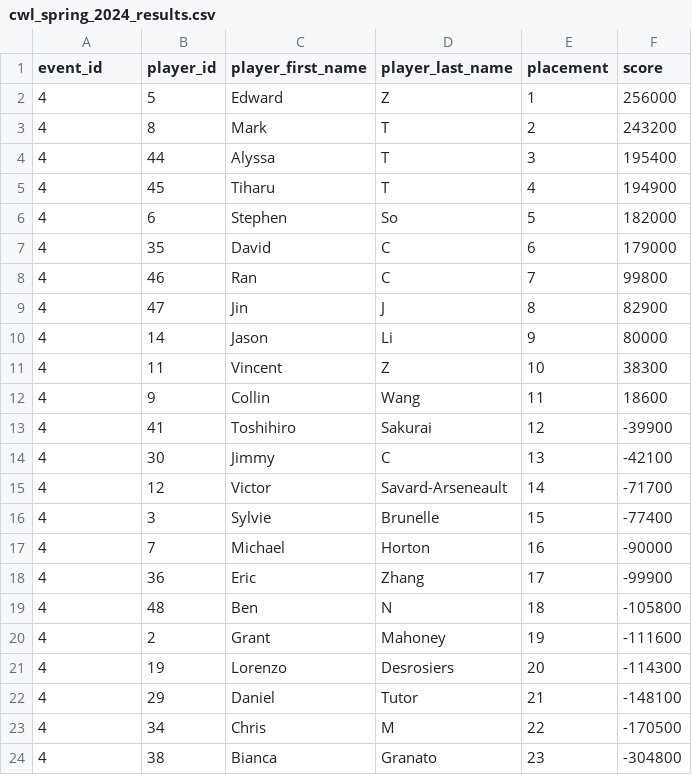
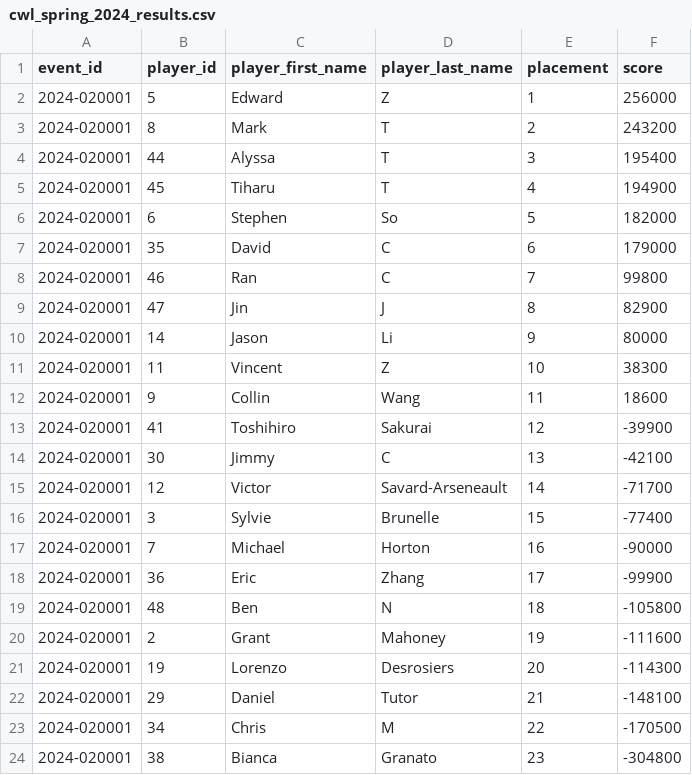
Before and after one commit to Riichi-Canada/rc-db, a CSV file: data/events/cwl/2024/cwl_spring_2024_results.csv, drawn as a sheet.

```diff
--- a/data/events/cwl/2024/cwl_spring_2024_results.csv
+++ b/data/events/cwl/2024/cwl_spring_2024_results.csv
@@ -1,24 +1,24 @@
 event_id,player_id,player_first_name,player_last_name,placement,score
-4,5,Edward,Z,1,256000
-4,8,Mark,T,2,243200
-4,44,Alyssa,T,3,195400
-4,45,Tiharu,T,4,194900
-4,6,Stephen,So,5,182000
-4,35,David,C,6,179000
-4,46,Ran,C,7,99800
-4,47,Jin,J,8,82900
-4,14,Jason,Li,9,80000
-4,11,Vincent,Z,10,38300
-4,9,Collin,Wang,11,18600
-4,41,Toshihiro,Sakurai,12,-39900
-4,30,Jimmy,C,13,-42100
-4,12,Victor,Savard-Arseneault,14,-71700
-4,3,Sylvie,Brunelle,15,-77400
-4,7,Michael,Horton,16,-90000
-4,36,Eric,Zhang,17,-99900
-4,48,Ben,N,18,-105800
-4,2,Grant,Mahoney,19,-111600
-4,19,Lorenzo,Desrosiers,20,-114300
-4,29,Daniel,Tutor,21,-148100
-4,34,Chris,M,22,-170500
-4,38,Bianca,Granato,23,-304800
+2024-020001,5,Edward,Z,1,256000
+2024-020001,8,Mark,T,2,243200
+2024-020001,44,Alyssa,T,3,195400
+2024-020001,45,Tiharu,T,4,194900
+2024-020001,6,Stephen,So,5,182000
+2024-020001,35,David,C,6,179000
+2024-020001,46,Ran,C,7,99800
+2024-020001,47,Jin,J,8,82900
+2024-020001,14,Jason,Li,9,80000
+2024-020001,11,Vincent,Z,10,38300
+2024-020001,9,Collin,Wang,11,18600
+2024-020001,41,Toshihiro,Sakurai,12,-39900
+2024-020001,30,Jimmy,C,13,-42100
+2024-020001,12,Victor,Savard-Arseneault,14,-71700
+2024-020001,3,Sylvie,Brunelle,15,-77400
+2024-020001,7,Michael,Horton,16,-90000
+2024-020001,36,Eric,Zhang,17,-99900
+2024-020001,48,Ben,N,18,-105800
+2024-020001,2,Grant,Mahoney,19,-111600
+2024-020001,19,Lorenzo,Desrosiers,20,-114300
+2024-020001,29,Daniel,Tutor,21,-148100
+2024-020001,34,Chris,M,22,-170500
+2024-020001,38,Bianca,Granato,23,-304800
```
Also changed, not shown: data/events/cwl/2023/cwl_fall_2023_results.csv, data/events/montreal_riichi_open/mro_2023_results.csv, 2 other files.
